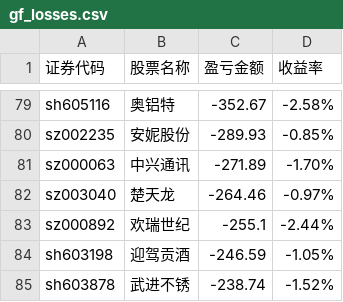
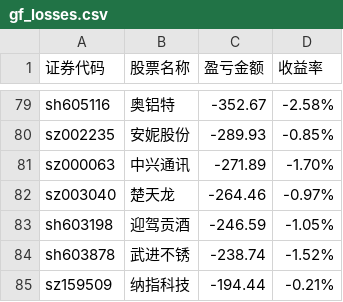
Before and after one commit to gniqizeuy/gniqizeuy.github.io, a CSV file: assets/data/gf_losses.csv, drawn as a sheet; only a part is shown, gaps mark what is left out; the shorter side is filled out with more unchanged rows; the diff names each change by its address in the sheet, - before the commit and + after, or states it on an @@ line.

```diff
--- a/assets/data/gf_losses.csv
+++ b/assets/data/gf_losses.csv
-row 83: sz000892 | 欢瑞世纪 | -255.1 | -2.44%
```
Also changed, not shown: assets/data/yh_losses.csv, 1 other file.
